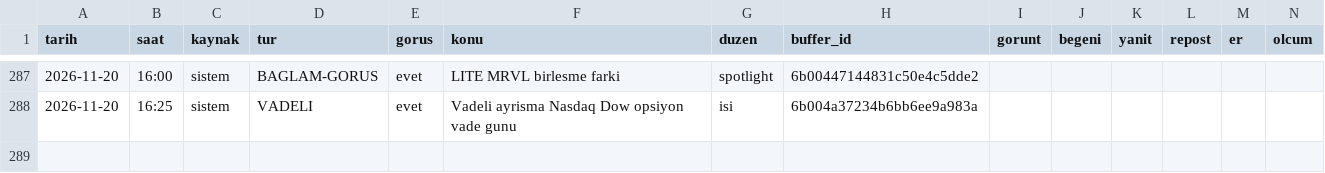
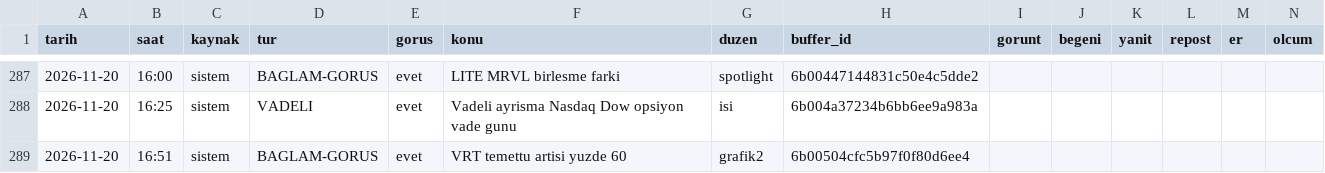
Before and after one commit to enesuludg6-debug/kontra-gorsel, a CSV file: invest/performans_veri.csv, drawn as a sheet; only a part is shown, gaps mark what is left out.

```diff
--- a/invest/performans_veri.csv
+++ b/invest/performans_veri.csv
@@ -288 +288,2 @@ tarih,saat,kaynak,tur,gorus,konu,duzen,buffer_id,gorunt,begeni,yanit,repost,er,o
 2026-11-20,16:25,sistem,VADELI,evet,Vadeli ayrisma Nasdaq Dow opsiyon vade gunu,isi,6b004a37234b6bb6ee9a983a,,,,,,
+2026-11-20,16:51,sistem,BAGLAM-GORUS,evet,VRT temettu artisi yuzde 60,grafik2,6b00504cfc5b97f0f80d6ee4,,,,,,
```
Also changed, not shown: 5 other files.
